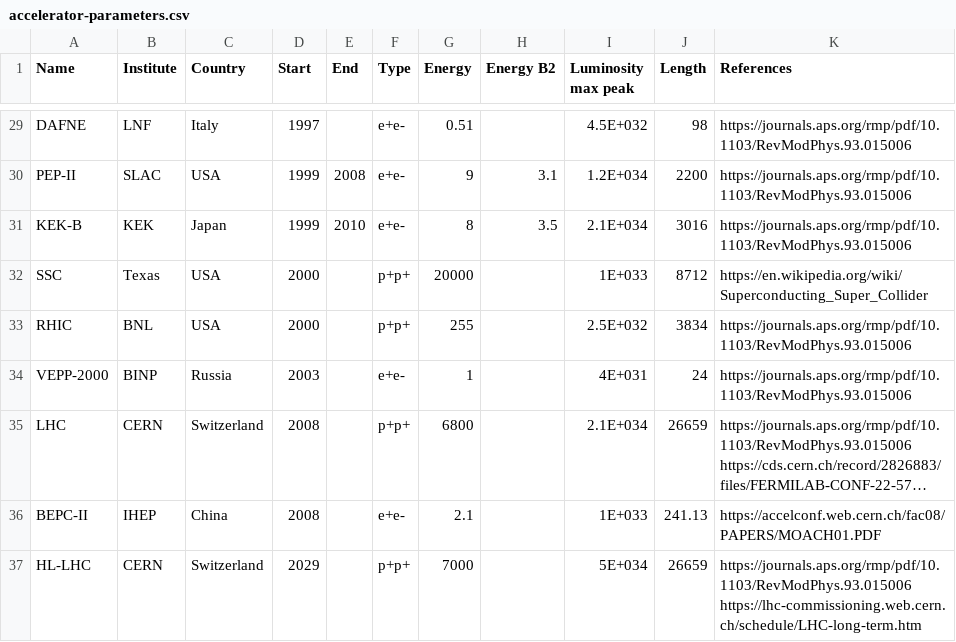
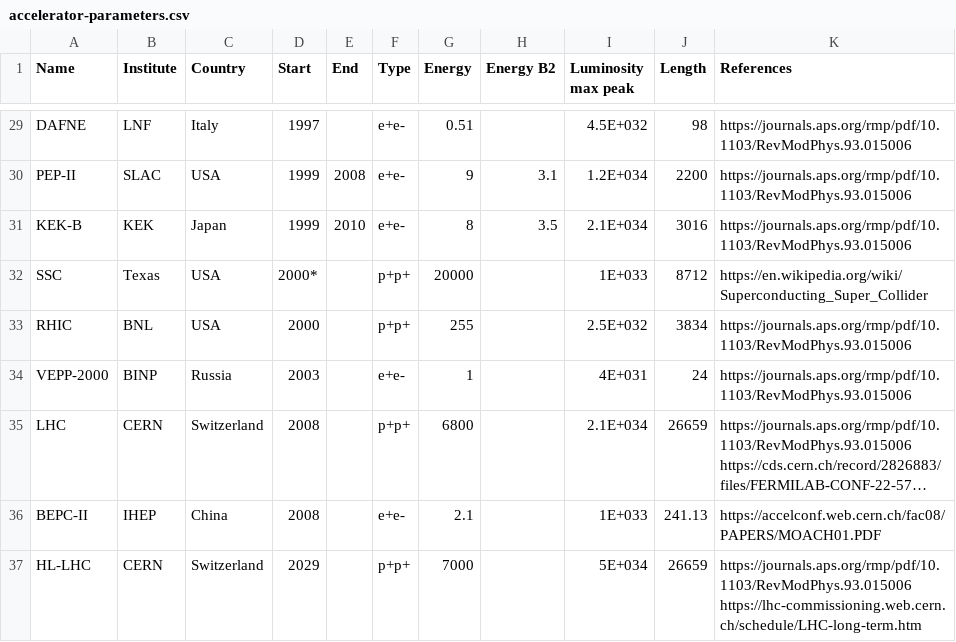
Before and after one commit to pylhc/accelerator_timeline, a CSV file: accelerator-parameters.csv, drawn as a sheet; only a part is shown, gaps mark what is left out; long unchanged cells end in ….

Commit message:
made SSC date estimate

```diff
--- a/accelerator-parameters.csv
+++ b/accelerator-parameters.csv
@@ -31,3 +31,3 @@ PEP-II,SLAC,USA,1999,2008,e+e-,9,3.1,1.2E+034,2200,https://journals.aps.org/rmp/
 KEK-B,KEK,Japan,1999,2010,e+e-,8,3.5,2.1E+034,3016,https://journals.aps.org/rmp/pdf/10.1103/RevModPhys.93.015006
-SSC,Texas,USA,2000,,p+p+,20000,,1E+033,8712,https://en.wikipedia.org/wiki/Superconducting_Super_Collider
+SSC,Texas,USA,2000*,,p+p+,20000,,1E+033,8712,https://en.wikipedia.org/wiki/Superconducting_Super_Collider
 RHIC,BNL,USA,2000,,p+p+,255,,2.5E+032,3834,https://journals.aps.org/rmp/pdf/10.1103/RevModPhys.93.015006
```
